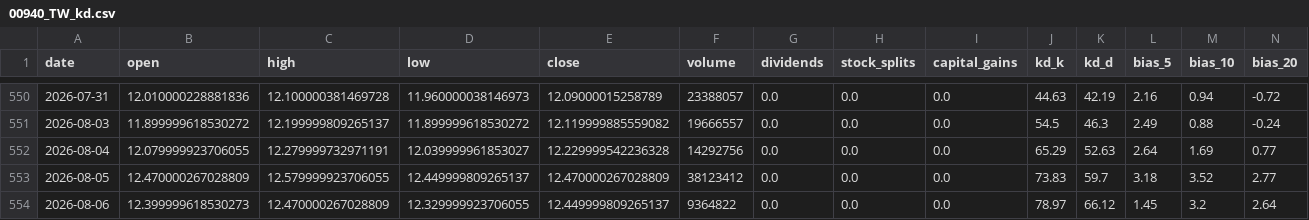
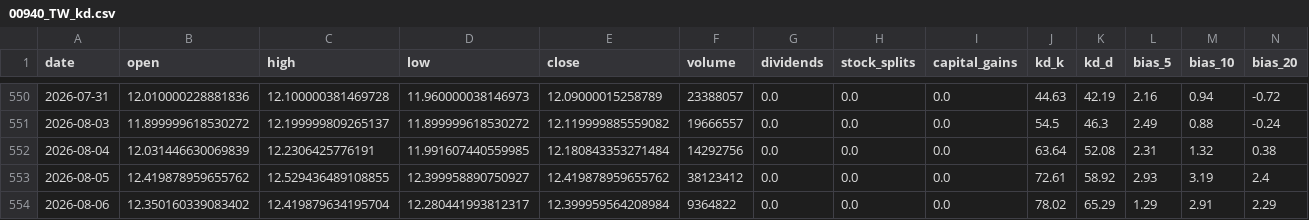
Before and after one commit to blessyeh/kd-stock-monitor, a CSV file: data/00940_TW_kd.csv, drawn as a sheet; only a part is shown, gaps mark what is left out; the diff covers the shown part only.

```diff
--- a/data/00940_TW_kd.csv
+++ b/data/00940_TW_kd.csv
@@ -551,4 +551,4 @@ date,open,high,low,close,volume,dividends,stock_splits,capital_gains,kd_k,kd_d,b
 2026-08-03,11.899999618530272,12.199999809265137,11.899999618530272,12.119999885559082,19666557,0.0,0.0,0.0,54.5,46.3,2.49,0.88,-0.24
-2026-08-04,12.079999923706055,12.279999732971191,12.039999961853027,12.229999542236328,14292756,0.0,0.0,0.0,65.29,52.63,2.64,1.69,0.77
-2026-08-05,12.470000267028809,12.579999923706055,12.449999809265137,12.470000267028809,38123412,0.0,0.0,0.0,73.83,59.7,3.18,3.52,2.77
-2026-08-06,12.399999618530273,12.470000267028809,12.329999923706055,12.449999809265137,9364822,0.0,0.0,0.0,78.97,66.12,1.45,3.2,2.64
+2026-08-04,12.031446630069839,12.2306425776191,11.991607440559985,12.180843353271484,14292756,0.0,0.0,0.0,63.64,52.08,2.31,1.32,0.38
+2026-08-05,12.419878959655762,12.529436489108855,12.399958890750927,12.419878959655762,38123412,0.0,0.0,0.0,72.61,58.92,2.93,3.19,2.4
+2026-08-06,12.350160339083402,12.419879634195704,12.280441993812317,12.399959564208984,9364822,0.0,0.0,0.0,78.02,65.29,1.29,2.91,2.29
```
Also changed, not shown: 23 edited cells elsewhere in this file, data/00940_TW_raw.csv, 5 other files.
